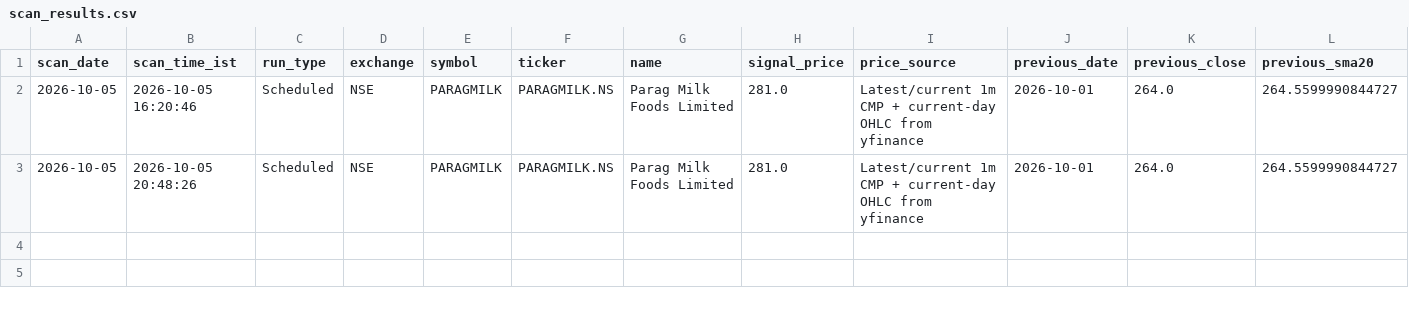
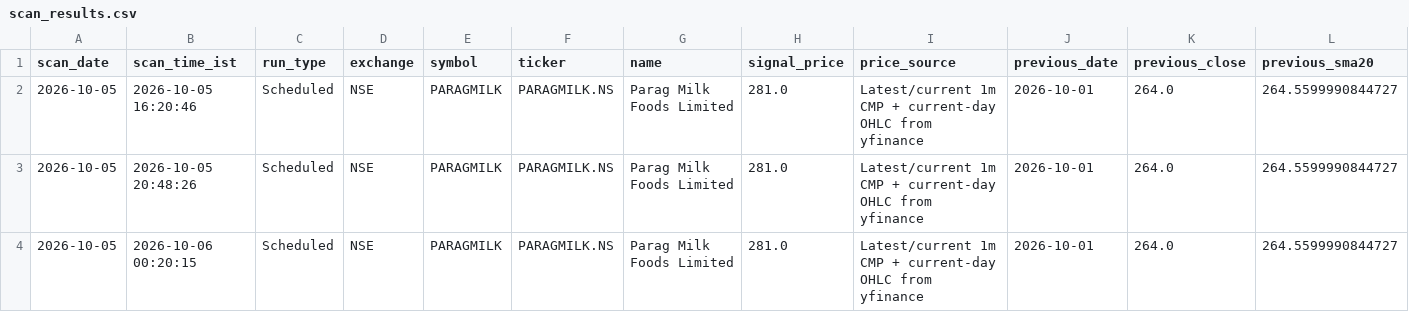
Before and after one commit to MangeshBiradar/nse-15m-telegram-scanner, a CSV file: scan_results.csv, drawn as a sheet; only a part is shown; rows hold the shown columns only; the diff names each change by its address in the sheet, - before the commit and + after, or states it on an @@ line.

```diff
--- a/scan_results.csv
+++ b/scan_results.csv
+row 4: 2026-10-05 | 2026-10-06 00:20:15 | Scheduled | NSE | PARAGMILK | PARAGMILK.NS | Parag Milk Foods Limited | 281.0 | Latest/current 1m CMP + current-day OHLC from yfinance | 2026-10-01 | 264.0 | 264.5599990844727
```
Also changed, not shown: scan_runs.csv.
